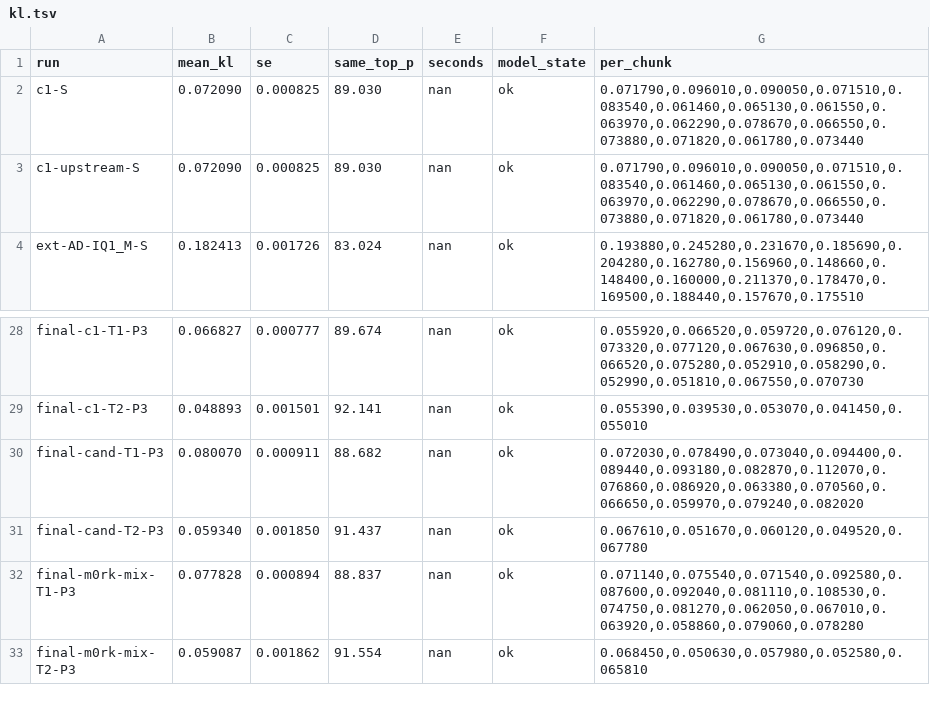
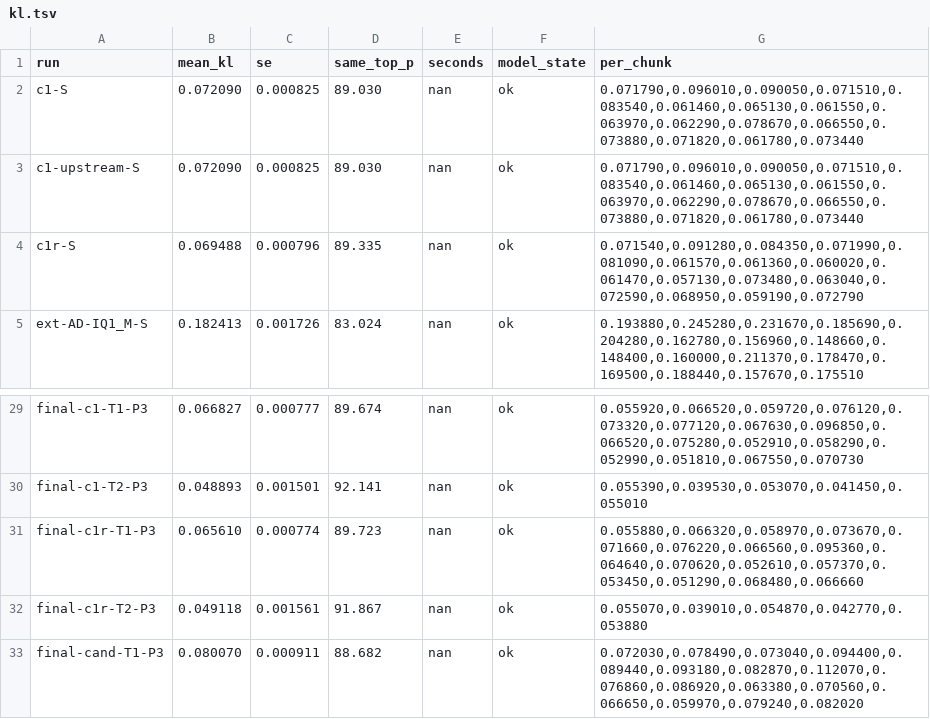
Before and after one commit to me-daniel/inkling-2-mini-under10, a TSV file: results/kl.tsv, drawn as a sheet; only a part is shown, gaps mark what is left out; the shorter side is filled out with more unchanged rows; the diff names each change by its address in the sheet, - before the commit and + after, or states it on an @@ line.

```diff
--- a/results/kl.tsv
+++ b/results/kl.tsv
+row 4: c1r-S | 0.069488 | 0.000796 | 89.335 | nan | ok | 0.071540,0.091280,0.084350,0.071990,0.081090,0.061570,0.061360,0.060020,0.061470,0.057130,0.073480,0.063040,0.072590,0.068950,0.059190,0.072790
+row 31: final-c1r-T1-P3 | 0.065610 | 0.000774 | 89.723 | nan | ok | 0.055880,0.066320,0.058970,0.073670,0.071660,0.076220,0.066560,0.095360,0.064640,0.070620,0.052610,0.057370,0.053450,0.051290,0.068480,0.066660
+row 32: final-c1r-T2-P3 | 0.049118 | 0.001561 | 91.867 | nan | ok | 0.055070,0.039010,0.054870,0.042770,0.053880
```
Also changed, not shown: 9 other files.
